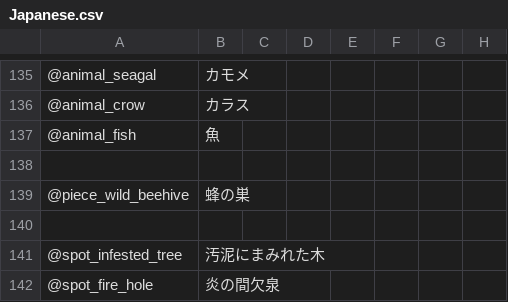
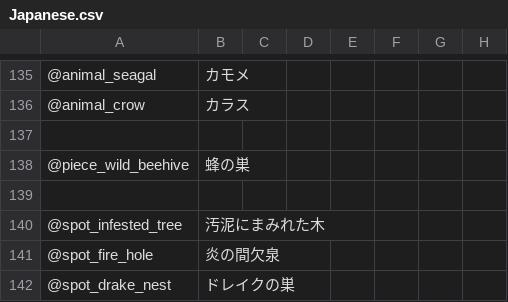
Before and after one commit to eideehi/valheim-automatics, a CSV file: Automatics/Languages/Japanese.csv, drawn as a sheet; only a part is shown, gaps mark what is left out; the shorter side is filled out with more unchanged rows; the diff names each change by its address in the sheet, - before the commit and + after, or states it on an @@ line.

```diff
--- a/Automatics/Languages/Japanese.csv
+++ b/Automatics/Languages/Japanese.csv
-row 137: @animal_fish | 魚
```
Also changed, not shown: Automatics/Languages/English.csv, 1 other file.
